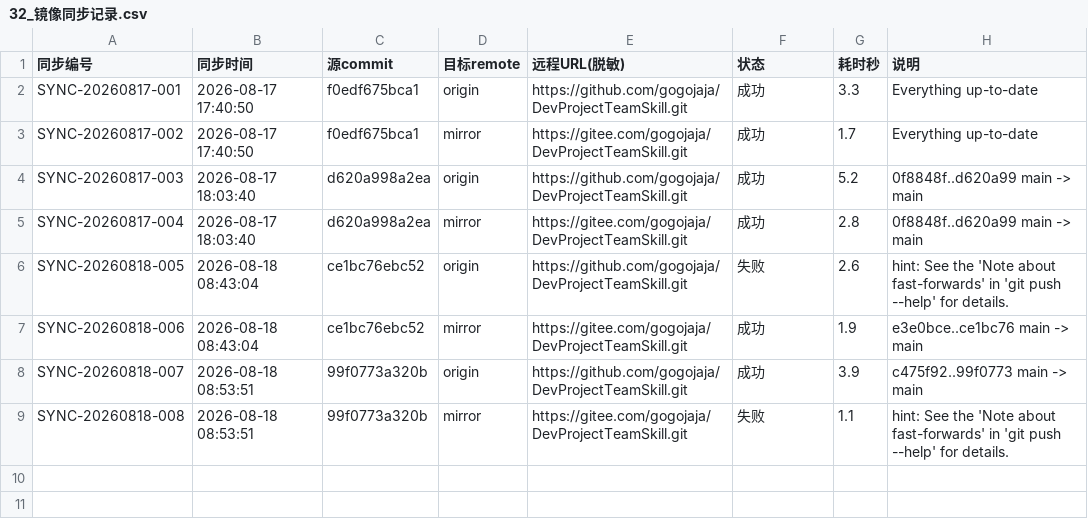
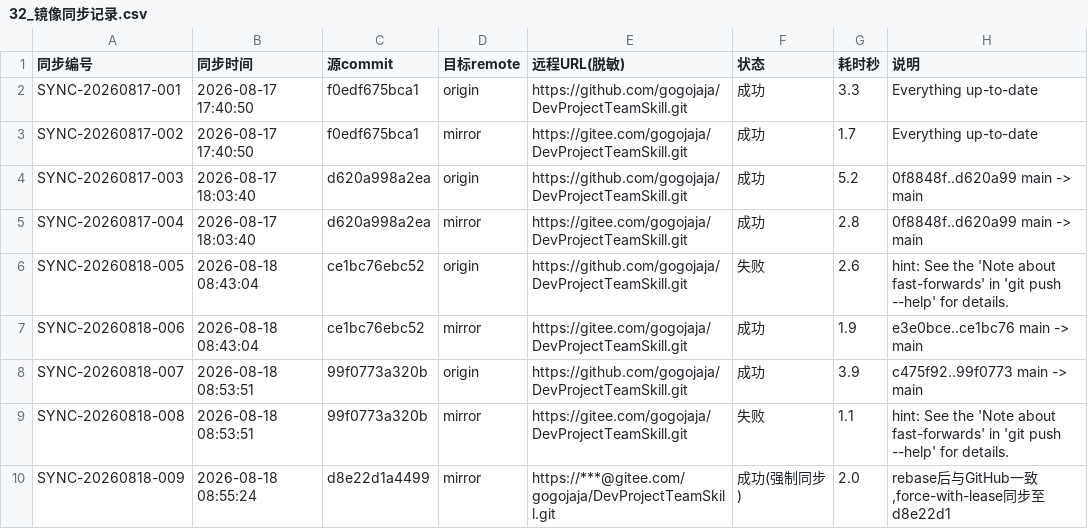
Before and after one commit to gogojaja/DevProjectTeamSkill, a CSV file: 台账/32_镜像同步记录.csv, drawn as a sheet; the diff names each change by its address in the sheet, - before the commit and + after, or states it on an @@ line.

Commit message:
chore: 记录 Gitee 强制同步(分叉恢复后两远端一致 d8e22d1)

```diff
--- a/台账/32_镜像同步记录.csv
+++ b/台账/32_镜像同步记录.csv
+row 10: SYNC-20260818-009 | 2026-08-18 08:55:24 | d8e22d1a4499 | mirror | https://***@gitee.com/gogojaja/DevProjectTeamSkill.git | 成功(强制同步) | 2.0 | rebase后与GitHub一致,force-with-lease同步至 d8e22d1
```
